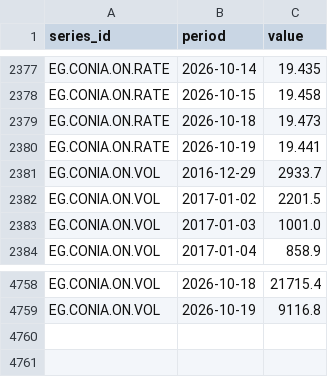
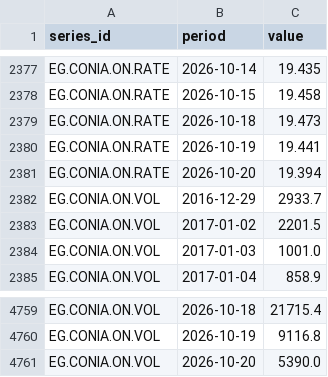
Before and after one commit to mogh0neim/egypt-macro, a CSV file: data/clean/series/conia.csv, drawn as a sheet; only a part is shown, gaps mark what is left out; the diff names each change by its address in the sheet, - before the commit and + after, or states it on an @@ line.

```diff
--- a/data/clean/series/conia.csv
+++ b/data/clean/series/conia.csv
+row 2381: EG.CONIA.ON.RATE | 2026-10-20 | 19.394
+row 4761: EG.CONIA.ON.VOL | 2026-10-20 | 5390.0
```
Also changed, not shown: data/clean/series/conia_index.csv, data/clean/series/fx_interbank.csv, 16 other files.
